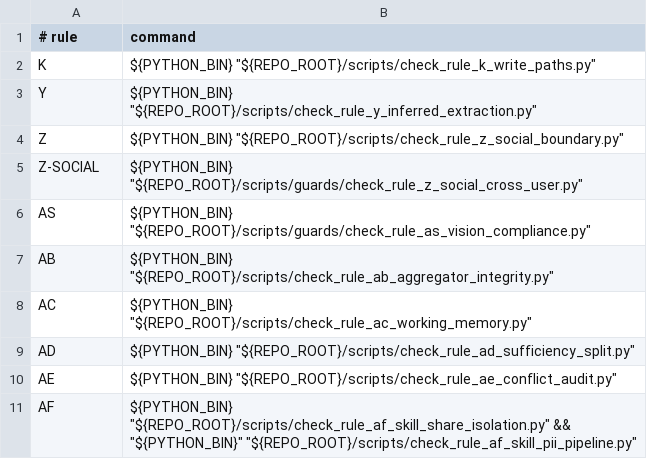
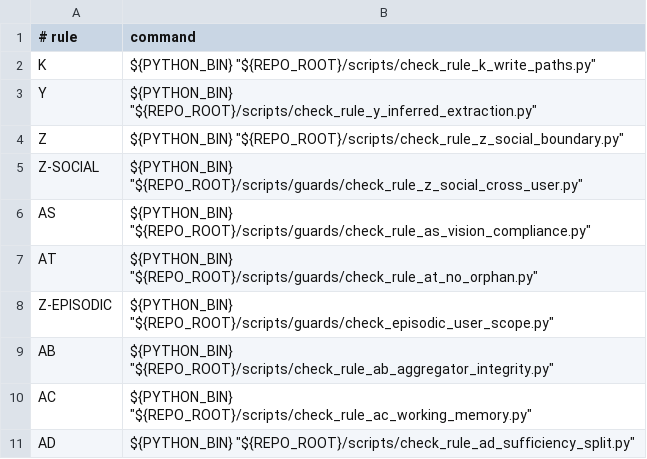
Before and after one commit to BRSAMAyu/Sparkle-project, a TSV file: scripts/rule_guard_manifest.tsv, drawn as a sheet; only a part is shown; the shorter side is filled out with more unchanged rows.

Commit message:
[Stage34][WS-34-04] Archive orphan services and add Rule AT
Rule AS/AT/Z/G 审查: PASS
Path A/B/C: orphan archive live, permission wire-on preserved
Tests: 阶段专有 2 + 相关回归 0
Handoff: WS-34-05 can assume orphan scan and archive docs are in place

```diff
--- a/scripts/rule_guard_manifest.tsv
+++ b/scripts/rule_guard_manifest.tsv
@@ -6,2 +6,4 @@ Z-SOCIAL	"${PYTHON_BIN}" "${REPO_ROOT}/scripts/guards/check_rule_z_social_cross_
 AS	"${PYTHON_BIN}" "${REPO_ROOT}/scripts/guards/check_rule_as_vision_compliance.py"
+AT	"${PYTHON_BIN}" "${REPO_ROOT}/scripts/guards/check_rule_at_no_orphan.py"
+Z-EPISODIC	"${PYTHON_BIN}" "${REPO_ROOT}/scripts/guards/check_episodic_user_scope.py"
 AB	"${PYTHON_BIN}" "${REPO_ROOT}/scripts/check_rule_ab_aggregator_integrity.py"
```
Also changed, not shown: 22 other files.
